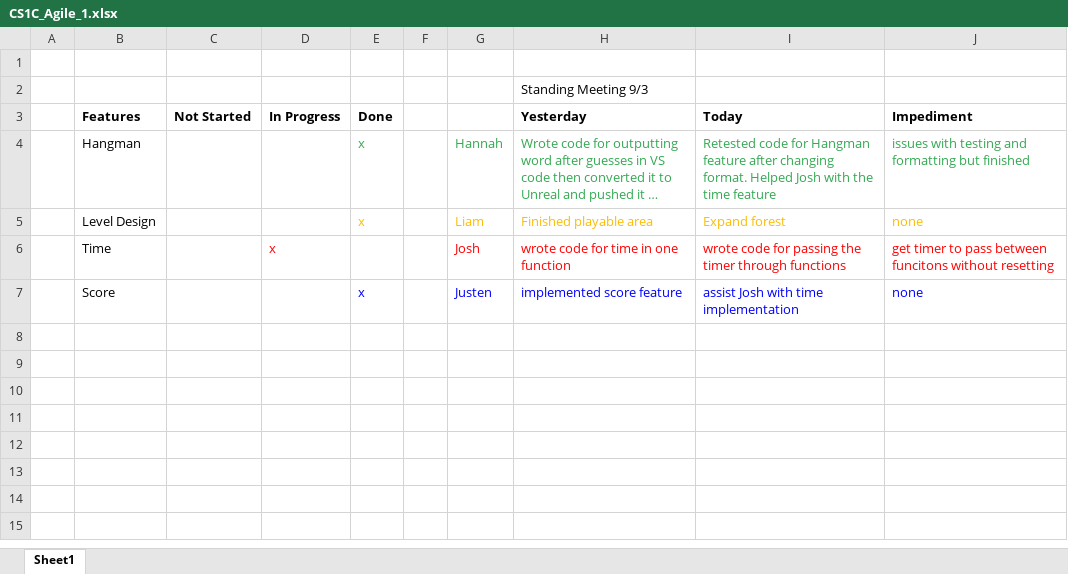
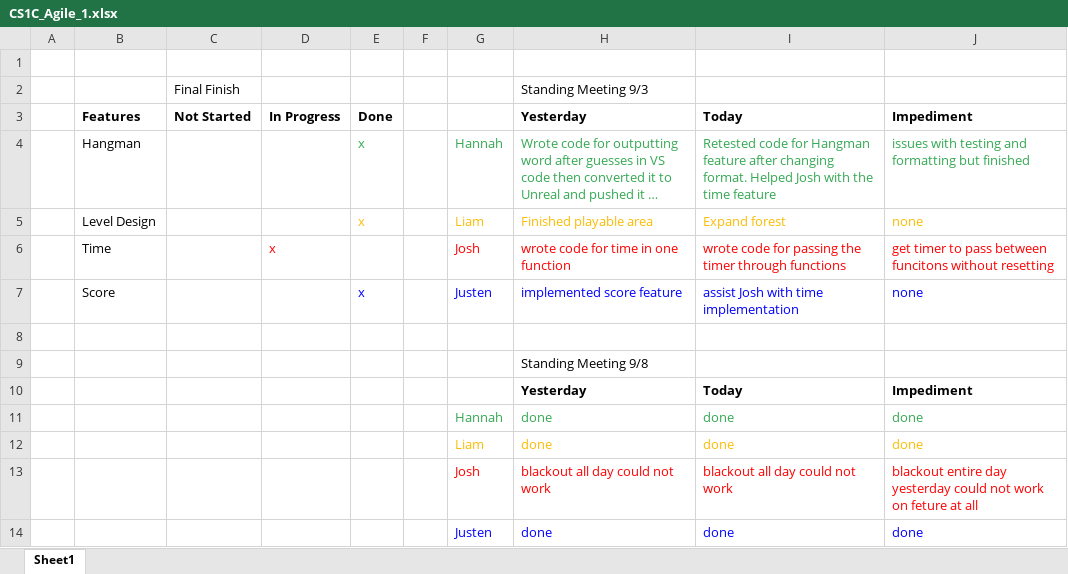
Before and after one commit to CS1CAgile5/Agile-1_Project, an Excel workbook: CS1C_Agile_1.xlsx, sheet Sheet1, drawn as a sheet; long unchanged cells end in …; values as stored, in another font and other column widths than the file's, no borders; the diff names each change by its address in the sheet, - before the commit and + after, or states it on an @@ line.

Commit message:
Final Features updated

```diff
--- a/CS1C_Agile_1.xlsx (sheet Sheet1)
+++ b/CS1C_Agile_1.xlsx (sheet Sheet1)
-C2: (empty)
+C2: Final Finish
+row 8: (empty)
+row 9:  |  |  |  |  |  |  | Standing Meeting 9/8
+row 10:  |  |  |  |  |  |  | Yesterday | Today | Impediment
+row 11:  |  |  |  |  |  | Hannah | done | done | done
+row 12:  |  |  |  |  |  | Liam | done | done | done
+row 13:  |  |  |  |  |  | Josh | blackout all day could not work | blackout all day could not work | blackout entire day yesterday could not work on feture at all
+row 14:  |  |  |  |  |  | Justen | done | done | done
```
